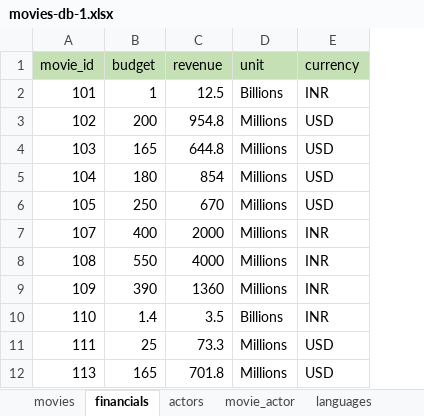
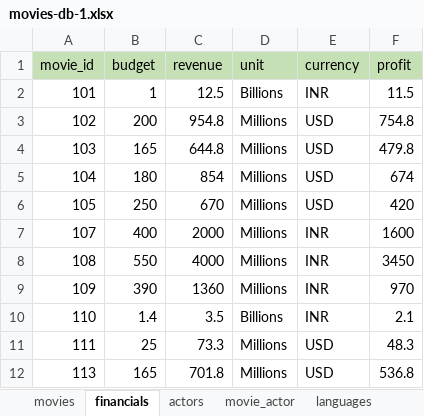
Before and after one commit to 2025lokeshsaikumarreddy/SQL, an Excel workbook: movies-db-1.xlsx, sheet financials, drawn as a sheet; only a part is shown; values as stored, in another font and other column widths than the file's, no borders; the diff names each change by its address in the sheet, - before the commit and + after, or states it on an @@ line.

```diff
--- a/movies-db-1.xlsx (sheet financials)
+++ b/movies-db-1.xlsx (sheet financials)
+column F (profit), rows 2-12: 11.5 | 754.8 | 479.8 | 674 | 420 | 1600 | 3450 | 970 | 2.1 | 48.3 | 536.8
```
Also changed, not shown: sheet actors, 4 other files.
